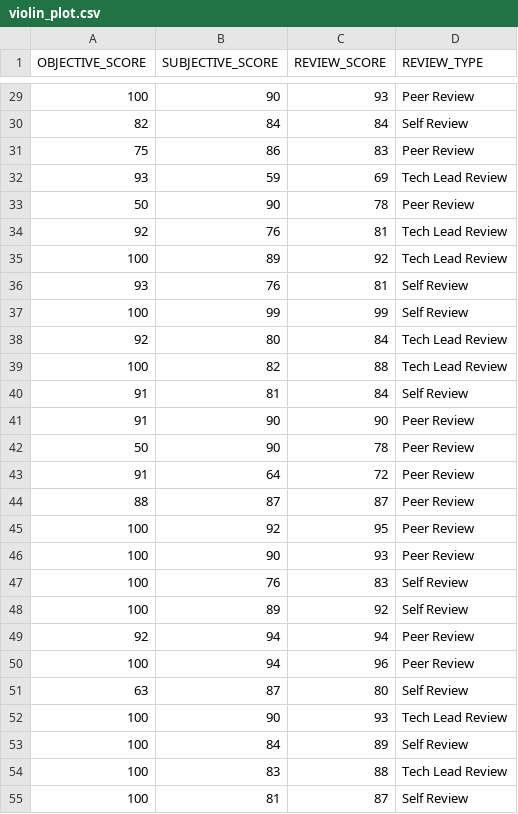
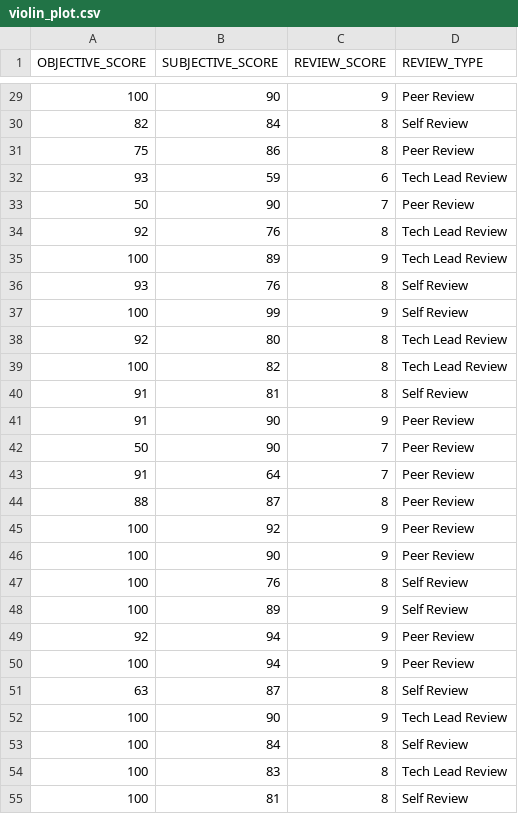
Before and after one commit to fortunem9118/D3-practice, a CSV file: violin_plot.csv, drawn as a sheet; only a part is shown, gaps mark what is left out; the diff covers the shown part only.

```diff
--- a/violin_plot.csv
+++ b/violin_plot.csv
@@ -29,27 +29,27 @@ OBJECTIVE_SCORE,SUBJECTIVE_SCORE,REVIEW_SCORE,REVIEW_TYPE
-100,90,93,Peer Review
-82,84,84,Self Review
-75,86,83,Peer Review
-93,59,69,Tech Lead Review
-50,90,78,Peer Review
-92,76,81,Tech Lead Review
-100,89,92,Tech Lead Review
-93,76,81,Self Review
-100,99,99,Self Review
-92,80,84,Tech Lead Review
-100,82,88,Tech Lead Review
-91,81,84,Self Review
-91,90,90,Peer Review
-50,90,78,Peer Review
-91,64,72,Peer Review
-88,87,87,Peer Review
-100,92,95,Peer Review
-100,90,93,Peer Review
-100,76,83,Self Review
-100,89,92,Self Review
-92,94,94,Peer Review
-100,94,96,Peer Review
-63,87,80,Self Review
-100,90,93,Tech Lead Review
-100,84,89,Self Review
-100,83,88,Tech Lead Review
-100,81,87,Self Review
+100,90,9,Peer Review
+82,84,8,Self Review
+75,86,8,Peer Review
+93,59,6,Tech Lead Review
+50,90,7,Peer Review
+92,76,8,Tech Lead Review
+100,89,9,Tech Lead Review
+93,76,8,Self Review
+100,99,9,Self Review
+92,80,8,Tech Lead Review
+100,82,8,Tech Lead Review
+91,81,8,Self Review
+91,90,9,Peer Review
+50,90,7,Peer Review
+91,64,7,Peer Review
+88,87,8,Peer Review
+100,92,9,Peer Review
+100,90,9,Peer Review
+100,76,8,Self Review
+100,89,9,Self Review
+92,94,9,Peer Review
+100,94,9,Peer Review
+63,87,8,Self Review
+100,90,9,Tech Lead Review
+100,84,8,Self Review
+100,83,8,Tech Lead Review
+100,81,8,Self Review
```
Also changed, not shown: 131 edited cells elsewhere in this file.
